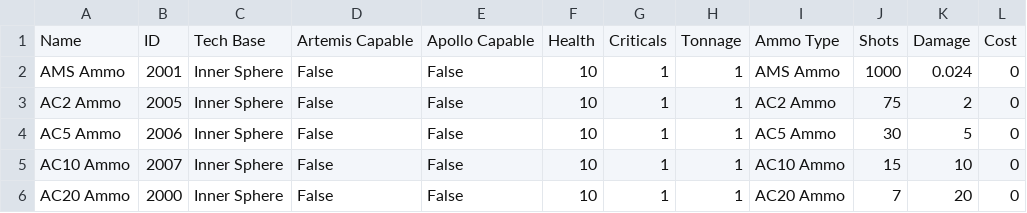
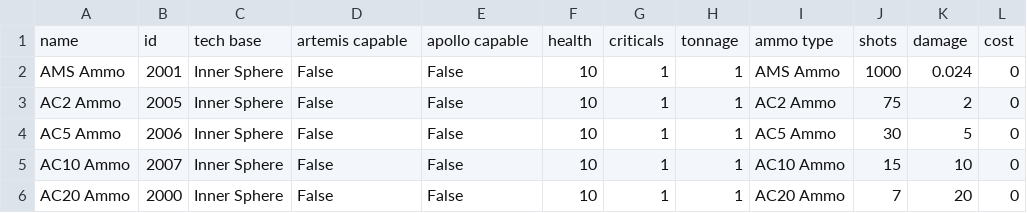
Before and after one commit to Majora-Incarnate/MWO_Mechbay_Database, a CSV file: ammo.csv, drawn as a sheet; only a part is shown; removed rows and columns are numbered as before the commit, all else as after; the diff names each change by its address in the sheet, - before the commit and + after, or states it on an @@ line.

```diff
--- a/ammo.csv
+++ b/ammo.csv
-row 1: Name | ID | Tech Base | Artemis Capable | Apollo Capable | Health | Criticals | Tonnage | Ammo Type | Shots | Damage | Cost
+row 1: name | id | tech base | artemis capable | apollo capable | health | criticals | tonnage | ammo type | shots | damage | cost
```
Also changed, not shown: armor.csv, 44 other files.
